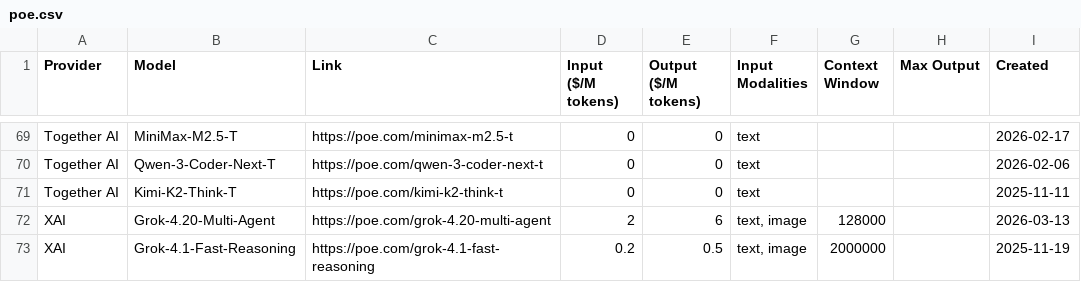
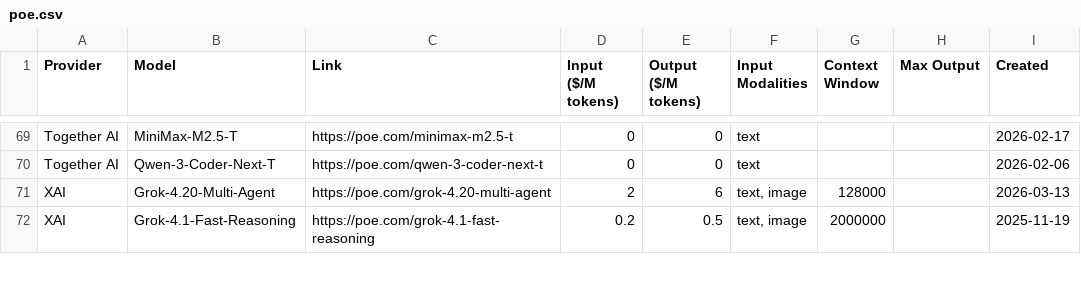
Before and after one commit to hezhizhen/tables-in-markdown, a CSV file: data/poe.csv, drawn as a sheet; only a part is shown, gaps mark what is left out; the diff names each change by its address in the sheet, - before the commit and + after, or states it on an @@ line.

```diff
--- a/data/poe.csv
+++ b/data/poe.csv
-row 71: Together AI | Kimi-K2-Think-T | https://poe.com/kimi-k2-think-t | 0 | 0 | text |  |  | 2025-11-11
```
